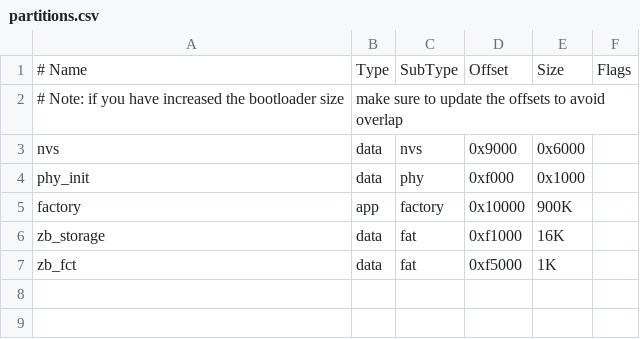
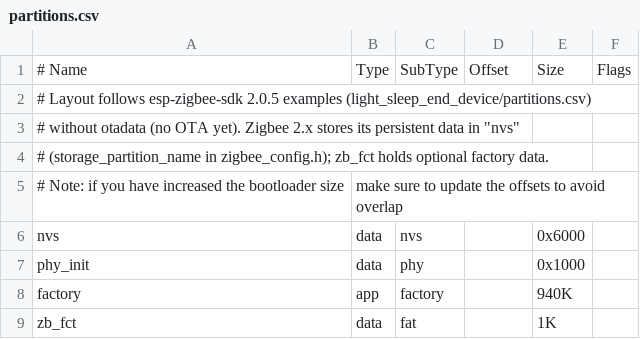
Before and after one commit to igittigitt/zigbee_xmas_battery_lightstrip, a CSV file: partitions.csv, drawn as a sheet.

```diff
--- a/partitions.csv
+++ b/partitions.csv
@@ -1,7 +1,9 @@
 # Name,   Type, SubType, Offset,  Size, Flags
+# Layout follows esp-zigbee-sdk 2.0.5 examples (light_sleep_end_device/partitions.csv),
+# without otadata (no OTA yet). Zigbee 2.x stores its persistent data in "nvs"
+# (storage_partition_name in zigbee_config.h); zb_fct holds optional factory data.
 # Note: if you have increased the bootloader size, make sure to update the offsets to avoid overlap
-nvs,        data, nvs,      0x9000,  0x6000,
-phy_init,   data, phy,      0xf000,  0x1000,
-factory,    app,  factory,  0x10000, 900K,
-zb_storage, data, fat,      0xf1000, 16K,
-zb_fct,     data, fat,      0xf5000, 1K,
+nvs,        data, nvs,      ,        0x6000,
+phy_init,   data, phy,      ,        0x1000,
+factory,    app,  factory,  ,        940K,
+zb_fct,     data, fat,      ,        1K,
```
Also changed, not shown: 48 other files.
